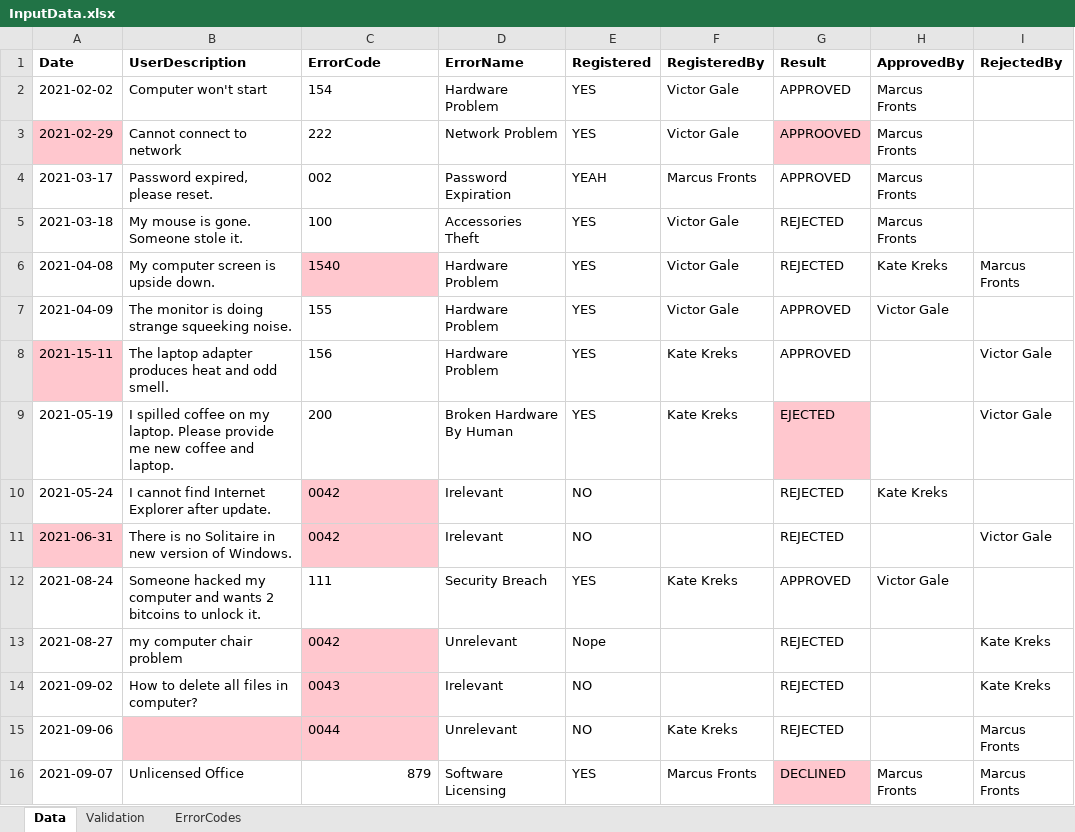
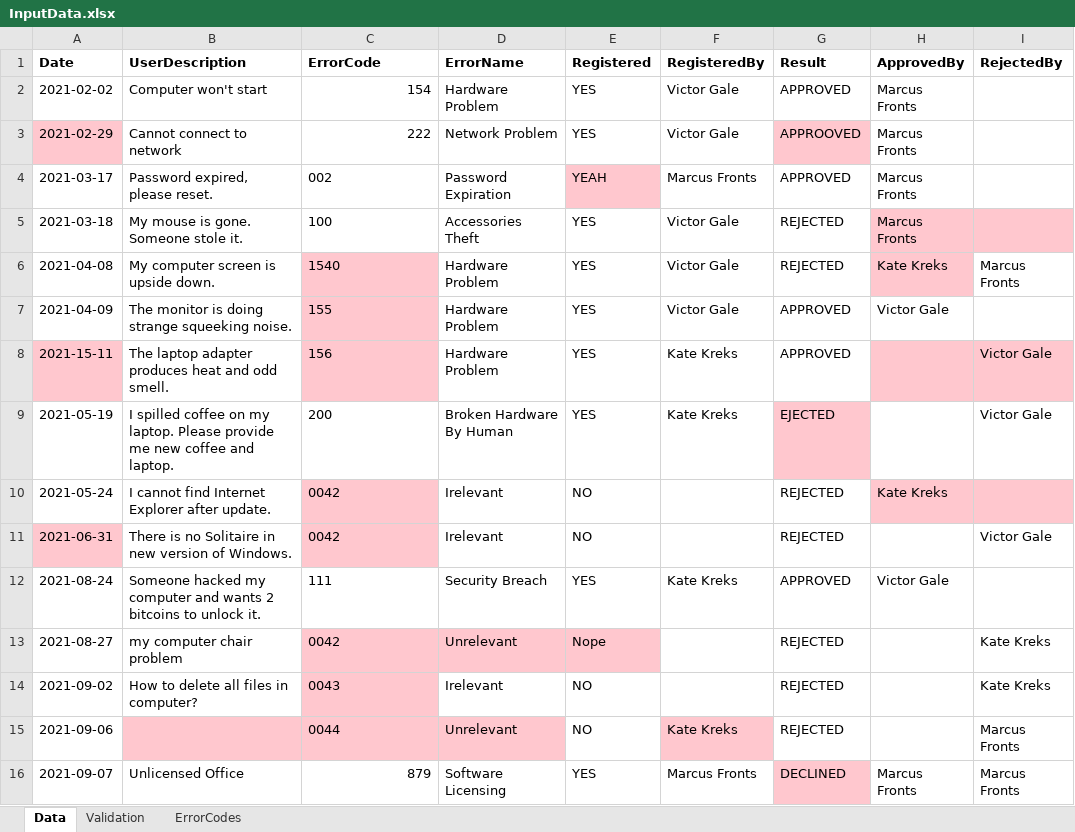
Before and after one commit to dongovor/RPAChallengeByRobotict, an Excel workbook: 26 - StructuredDataValidationBot/input/InputData.xlsx, sheet Data, drawn as a sheet; values as stored, in another font and other column widths than the file's, no borders; the diff names each change by its address in the sheet, - before the commit and + after, or states it on an @@ line.

```diff
--- a/26 - StructuredDataValidationBot/input/InputData.xlsx (sheet Data)
+++ b/26 - StructuredDataValidationBot/input/InputData.xlsx (sheet Data)
-C2:C3 alignment: left
+C2:C3 alignment: right
-E4 fill: none
+E4 fill: #FFC7CE
-H5:I5 fill: none
+H5:I5 fill: #FFC7CE
-H6 fill: none
+H6 fill: #FFC7CE
-C7:C8 fill: none
+C7:C8 fill: #FFC7CE
-H8:I8 fill: none
+H8:I8 fill: #FFC7CE
-H10:I10 fill: none
+H10:I10 fill: #FFC7CE
-D13:E13 fill: none
+D13:E13 fill: #FFC7CE
-D15 fill: none
+D15 fill: #FFC7CE
-F15 fill: none
+F15 fill: #FFC7CE
```
Also changed, not shown: sheet Validation, 1 other file.
